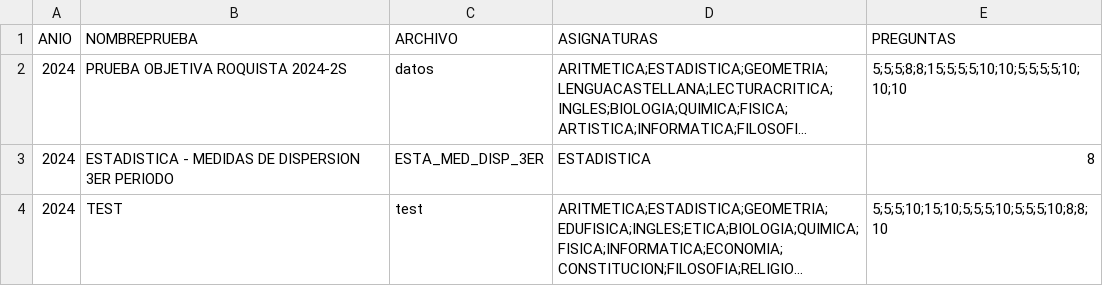
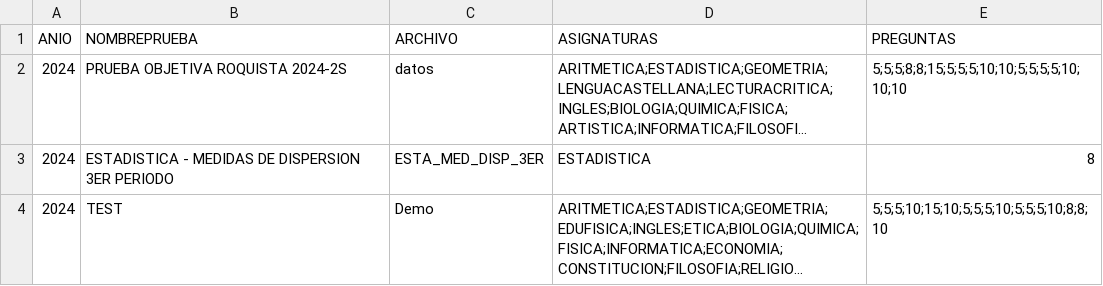
Before and after one commit to EncisoMath/Tracker, a CSV file: Datos/Pruebas.csv, drawn as a sheet; long unchanged cells end in …; the diff names each change by its address in the sheet, - before the commit and + after, or states it on an @@ line.

Commit message:
Update Pruebas.csv

```diff
--- a/Datos/Pruebas.csv
+++ b/Datos/Pruebas.csv
-C4 (ARCHIVO): test
+C4 (ARCHIVO): Demo
```
